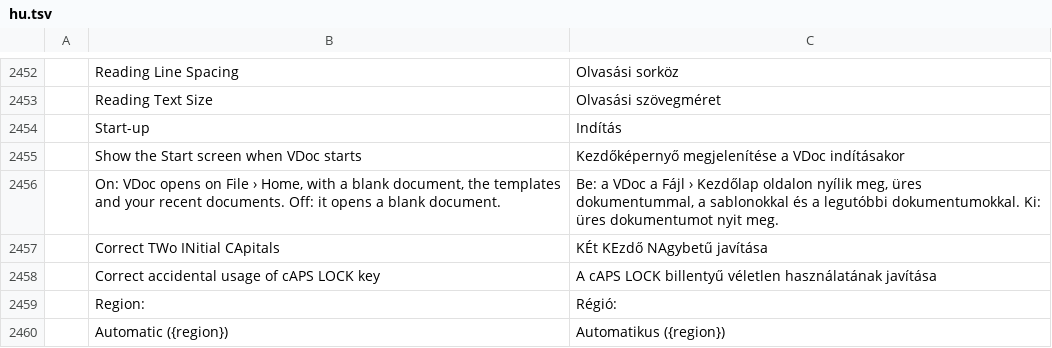
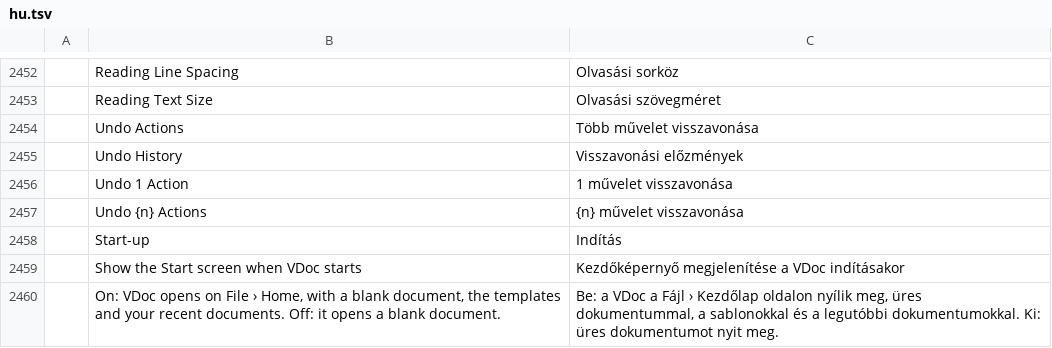
Before and after one commit to vyntaris/vdoc-old, a TSV file: crates/ui-egui/src/i18n/hu.tsv, drawn as a sheet; only a part is shown, gaps mark what is left out; the shorter side is filled out with more unchanged rows.

```diff
--- a/crates/ui-egui/src/i18n/hu.tsv
+++ b/crates/ui-egui/src/i18n/hu.tsv
@@ -2453,2 +2453,6 @@
 	Reading Text Size	Olvasási szövegméret
+	Undo Actions	Több művelet visszavonása
+	Undo History	Visszavonási előzmények
+	Undo 1 Action	1 művelet visszavonása
+	Undo {n} Actions	{n} művelet visszavonása
 	Start-up	Indítás
```
Also changed, not shown: crates/ui-egui/src/i18n/bg.tsv, crates/ui-egui/src/i18n/ja.tsv, 25 other files.
